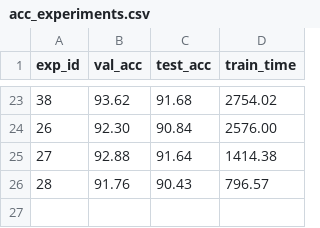
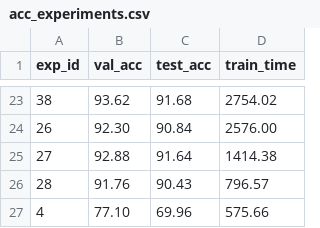
Before and after one commit to lucas-santana/trabalho2-visao-computacional, a CSV file: results/acc_experiments.csv, drawn as a sheet; only a part is shown, gaps mark what is left out; the diff names each change by its address in the sheet, - before the commit and + after, or states it on an @@ line.

Commit message:
test

```diff
--- a/results/acc_experiments.csv
+++ b/results/acc_experiments.csv
+row 27: 4 | 77.10 | 69.96 | 575.66
```
